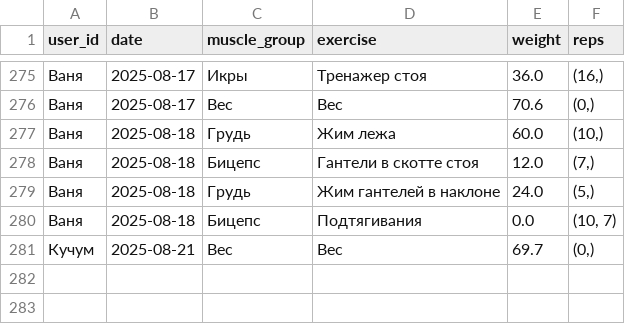
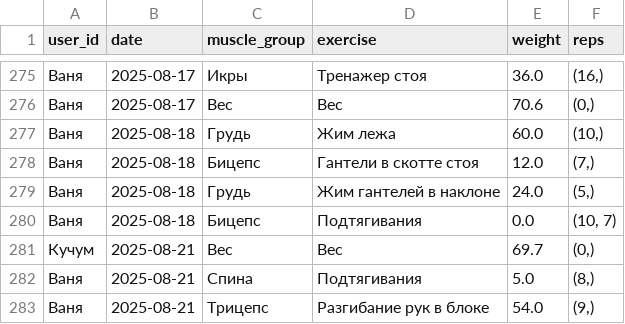
Before and after one commit to v0r0bi0v/gym-statistics, a CSV file: workouts.csv, drawn as a sheet; only a part is shown, gaps mark what is left out; the diff names each change by its address in the sheet, - before the commit and + after, or states it on an @@ line.

Commit message:
GYM AUTOCOMMIT 2025-08-21 15:35:26 UTC

```diff
--- a/workouts.csv
+++ b/workouts.csv
+row 282: Ваня | 2025-08-21 | Спина | Подтягивания | 5.0 | (8,)
+row 283: Ваня | 2025-08-21 | Трицепс | Разгибание рук в блоке | 54.0 | (9,)
```
